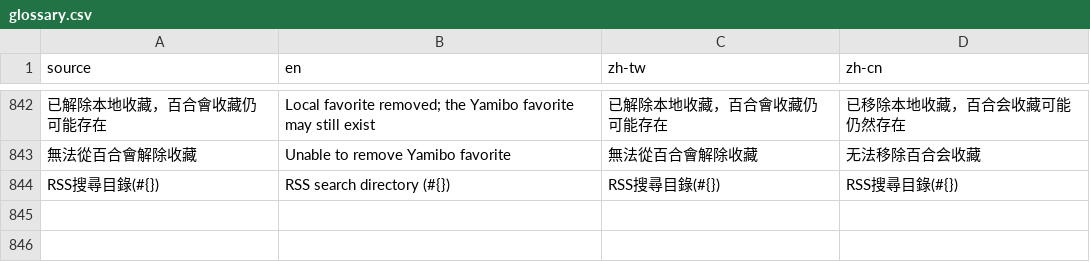
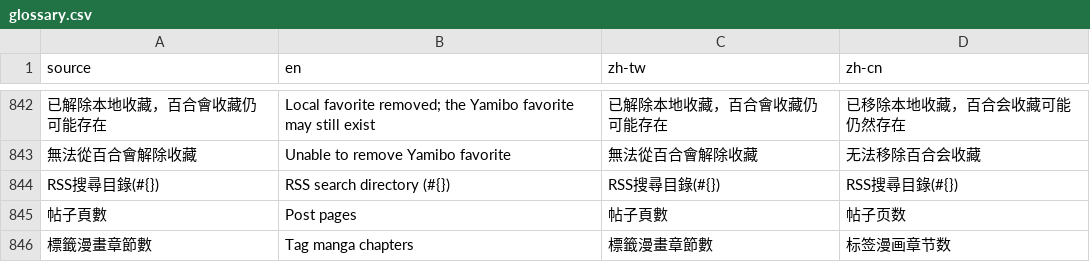
Before and after one commit to LittleSurvival/yamibo-app, a CSV file: i18n/glossary.csv, drawn as a sheet; only a part is shown, gaps mark what is left out; the diff names each change by its address in the sheet, - before the commit and + after, or states it on an @@ line.

```diff
--- a/i18n/glossary.csv
+++ b/i18n/glossary.csv
+row 845: 帖子頁數 | Post pages | 帖子頁數 | 帖子页数
+row 846: 標籤漫畫章節數 | Tag manga chapters | 標籤漫畫章節數 | 标签漫画章节数
```
Also changed, not shown: i18n/base.csv, 7 other files.
